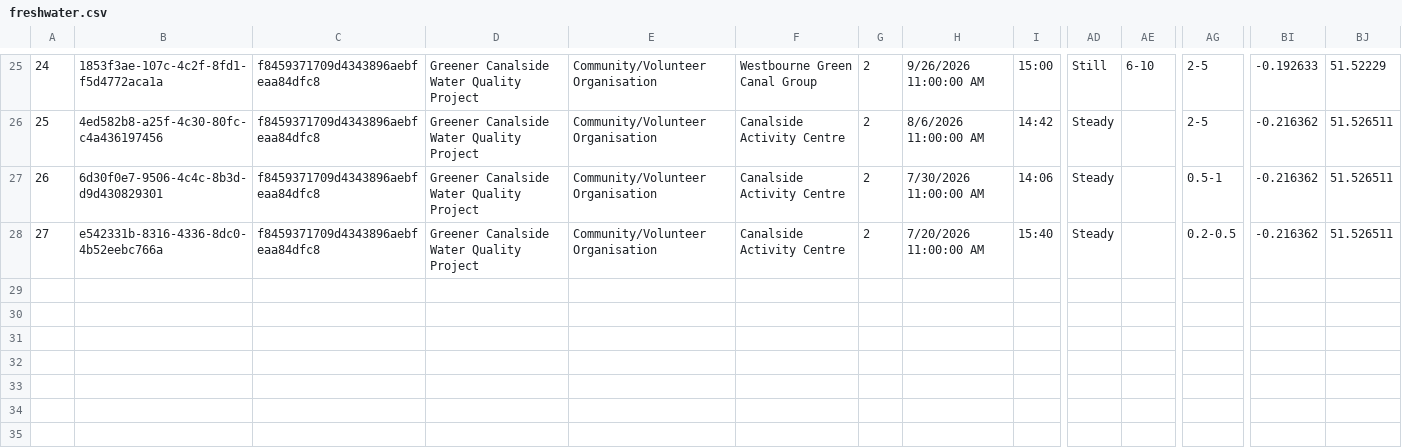
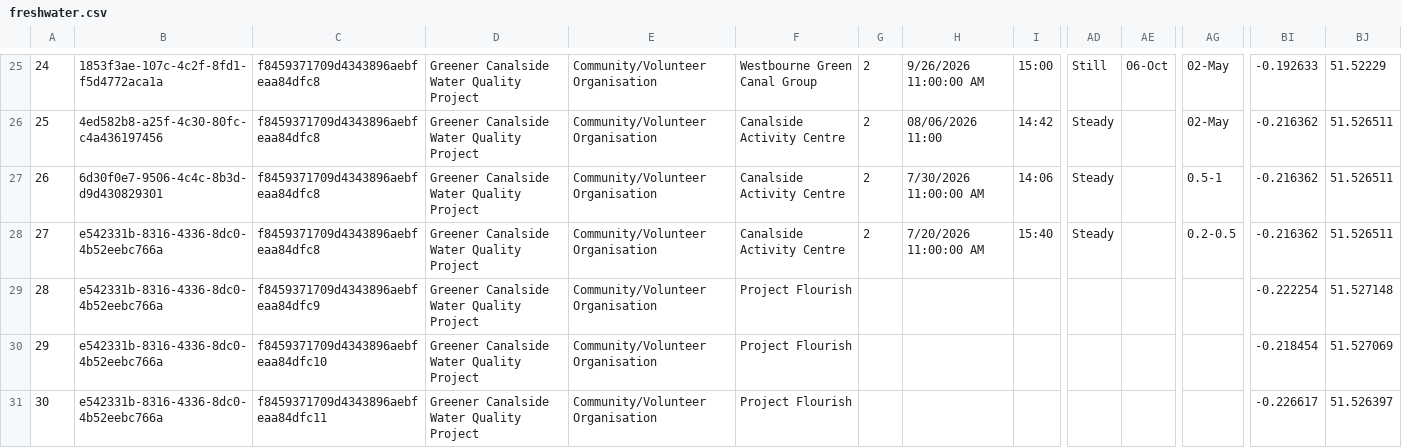
Before and after one commit to raylancashire/queens-park-canal-map, a CSV file: freshwater.csv, drawn as a sheet; only a part is shown, gaps mark what is left out; rows hold the shown columns only; the diff covers the shown part only; the diff names each change by its address in the sheet, - before the commit and + after, or states it on an @@ line.

```diff
--- a/freshwater.csv
+++ b/freshwater.csv
-AE25: 6-10
+AE25: 06-Oct
-AG25:AG26: 2-5
+AG25:AG26: 02-May
-H26: 8/6/2026 11:00:00 AM
+H26: 08/06/2026 11:00
+row 29: 28 | e542331b-8316-4336-8dc0-4b52eebc766a | f8459371709d4343896aebfeaa84dfc9 | Greener Canalside Water Quality Project | Community/Volunteer Organisation | Project Flourish |  |  |  |  |  |  | -0.222254 | 51.527148
+row 30: 29 | e542331b-8316-4336-8dc0-4b52eebc766a | f8459371709d4343896aebfeaa84dfc10 | Greener Canalside Water Quality Project | Community/Volunteer Organisation | Project Flourish |  |  |  |  |  |  | -0.218454 | 51.527069
+row 31: 30 | e542331b-8316-4336-8dc0-4b52eebc766a | f8459371709d4343896aebfeaa84dfc11 | Greener Canalside Water Quality Project | Community/Volunteer Organisation | Project Flourish |  |  |  |  |  |  | -0.226617 | 51.526397
```
Also changed, not shown: 83 edited cells elsewhere in this file, 1 other file.
